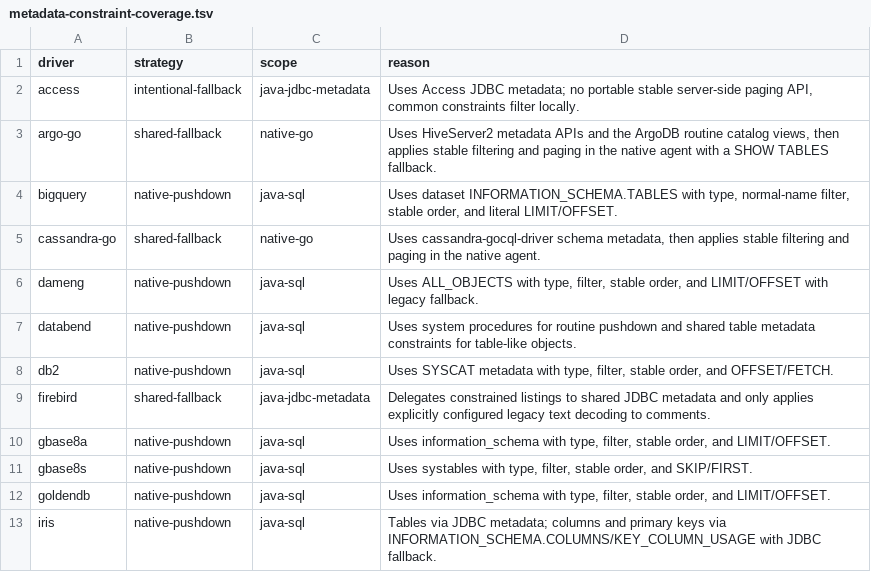
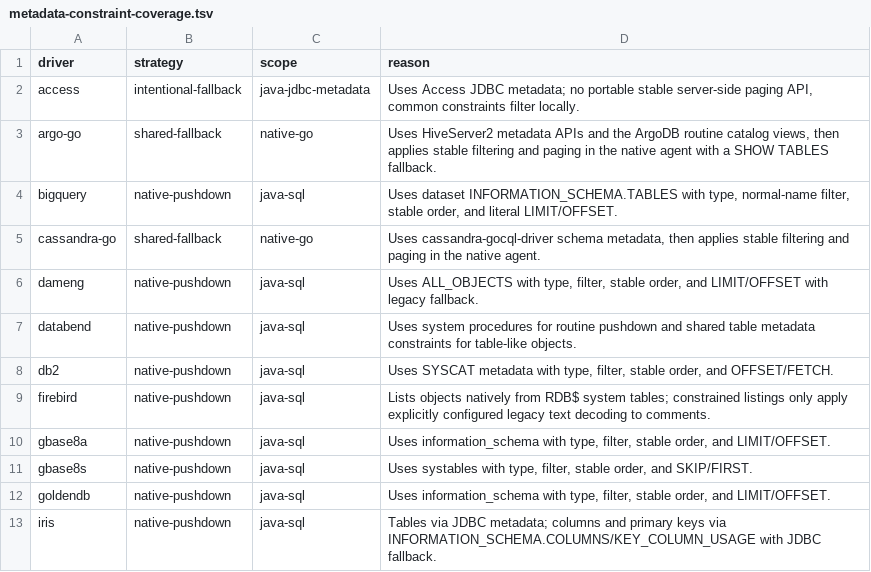
Before and after one commit to 0verme/dbx, a TSV file: agents/metadata-constraint-coverage.tsv, drawn as a sheet; only a part is shown.

Commit message:
feat(firebird): add catalog object manager

```diff
--- a/agents/metadata-constraint-coverage.tsv
+++ b/agents/metadata-constraint-coverage.tsv
@@ -8,3 +8,3 @@ databend	native-pushdown	java-sql	Uses system procedures for routine pushdown an
 db2	native-pushdown	java-sql	Uses SYSCAT metadata with type, filter, stable order, and OFFSET/FETCH.
-firebird	shared-fallback	java-jdbc-metadata	Delegates constrained listings to shared JDBC metadata and only applies explicitly configured legacy text decoding to comments.
+firebird	native-pushdown	java-sql	Lists objects natively from RDB$ system tables; constrained listings only apply explicitly configured legacy text decoding to comments.
 gbase8a	native-pushdown	java-sql	Uses information_schema with type, filter, stable order, and LIMIT/OFFSET.
```
Also changed, not shown: 31 other files.
